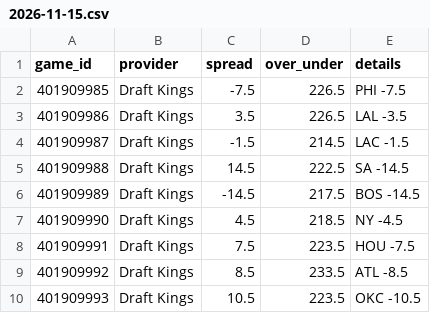
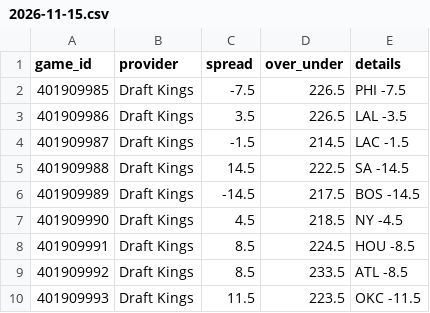
Before and after one commit to mason7park-debug/NBAprojections, a CSV file: data/odds/2026-11-15.csv, drawn as a sheet.

```diff
--- a/data/odds/2026-11-15.csv
+++ b/data/odds/2026-11-15.csv
@@ -7,4 +7,4 @@ game_id,provider,spread,over_under,details
 401909990,Draft Kings,4.5,218.5,NY -4.5
-401909991,Draft Kings,7.5,223.5,HOU -7.5
+401909991,Draft Kings,8.5,224.5,HOU -8.5
 401909992,Draft Kings,8.5,233.5,ATL -8.5
-401909993,Draft Kings,10.5,223.5,OKC -10.5
+401909993,Draft Kings,11.5,223.5,OKC -11.5
```
Also changed, not shown: data/gamepreds/2026-11-15.csv, data/injuries/2026-11-15.csv, 6 other files.
